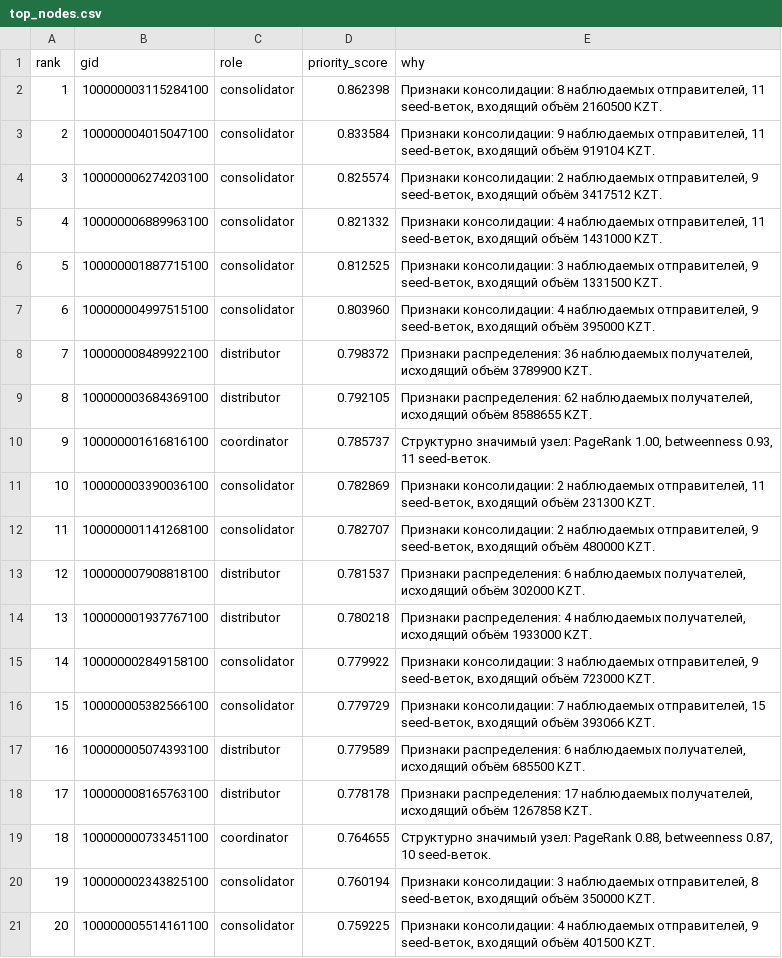
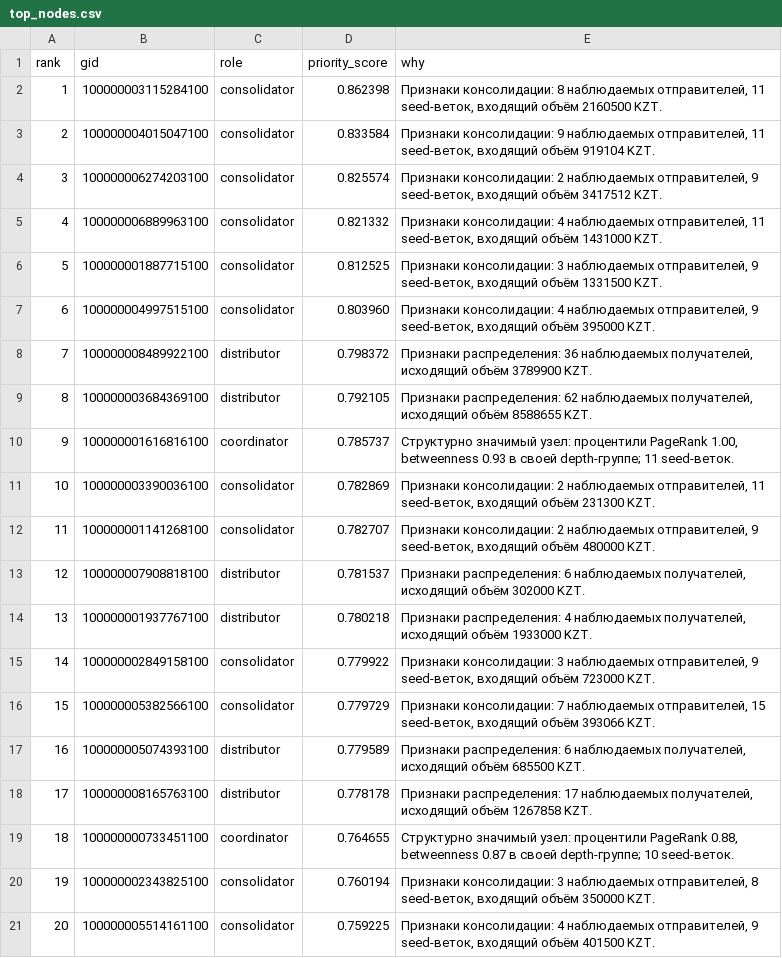
Before and after one commit to BAITC-Hacks/hack-7cf34f56-aman-ai, a CSV file: results/top_nodes.csv, drawn as a sheet.

```diff
--- a/results/top_nodes.csv
+++ b/results/top_nodes.csv
@@ -9,3 +9,3 @@ rank,gid,role,priority_score,why
 8,100000003684369100,distributor,0.792105,"Признаки распределения: 62 наблюдаемых получателей, исходящий объём 8588655 KZT."
-9,100000001616816100,coordinator,0.785737,"Структурно значимый узел: PageRank 1.00, betweenness 0.93, 11 seed-веток."
+9,100000001616816100,coordinator,0.785737,"Структурно значимый узел: процентили PageRank 1.00, betweenness 0.93 в своей depth-группе; 11 seed-веток."
 10,100000003390036100,consolidator,0.782869,"Признаки консолидации: 2 наблюдаемых отправителей, 11 seed-веток, входящий объём 231300 KZT."
@@ -18,3 +18,3 @@ rank,gid,role,priority_score,why
 17,100000008165763100,distributor,0.778178,"Признаки распределения: 17 наблюдаемых получателей, исходящий объём 1267858 KZT."
-18,100000000733451100,coordinator,0.764655,"Структурно значимый узел: PageRank 0.88, betweenness 0.87, 10 seed-веток."
+18,100000000733451100,coordinator,0.764655,"Структурно значимый узел: процентили PageRank 0.88, betweenness 0.87 в своей depth-группе; 10 seed-веток."
 19,100000002343825100,consolidator,0.760194,"Признаки консолидации: 3 наблюдаемых отправителей, 8 seed-веток, входящий объём 350000 KZT."
```
Also changed, not shown: 55 other files.
